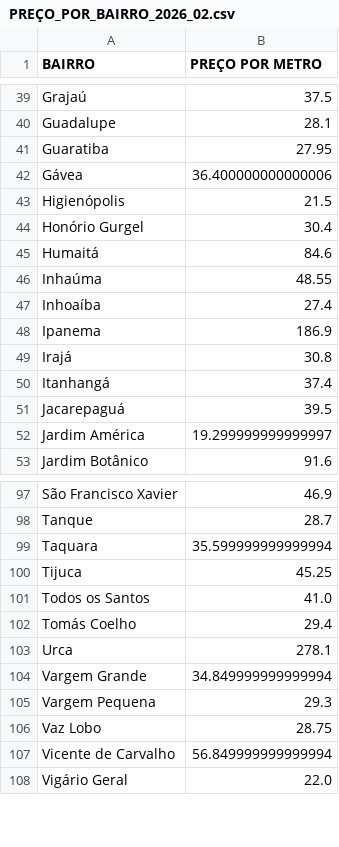
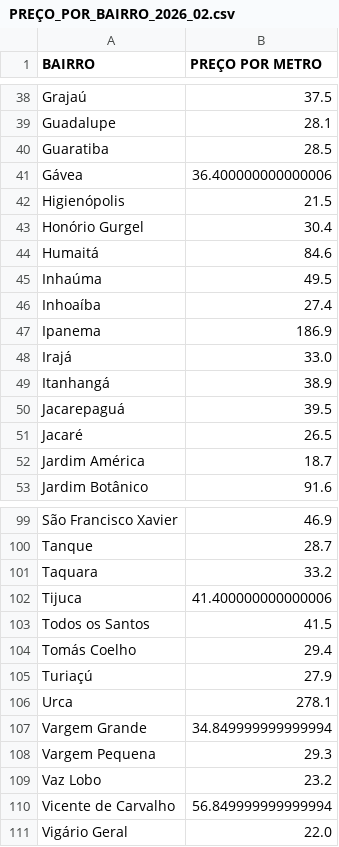
Before and after one commit to LauroGobatto/PROJETO_GENTRIFICACAO_RIO, a CSV file: data/processed/monthly/PREÇO_POR_BAIRRO_2026_02.csv, drawn as a sheet; only a part is shown, gaps mark what is left out; the diff covers the shown part only.

```diff
--- a/data/processed/monthly/PREÇO_POR_BAIRRO_2026_02.csv
+++ b/data/processed/monthly/PREÇO_POR_BAIRRO_2026_02.csv
@@ -40,3 +39,3 @@ Grajaú,37.5
 Guadalupe,28.1
-Guaratiba,27.95
+Guaratiba,28.5
 Gávea,36.400000000000006
@@ -45,9 +44,10 @@ Honório Gurgel,30.4
 Humaitá,84.6
-Inhaúma,48.55
+Inhaúma,49.5
 Inhoaíba,27.4
 Ipanema,186.9
-Irajá,30.8
-Itanhangá,37.4
+Irajá,33.0
+Itanhangá,38.9
 Jacarepaguá,39.5
-Jardim América,19.299999999999997
+Jacaré,26.5
+Jardim América,18.7
 Jardim Botânico,91.6
@@ -98,6 +100,7 @@ São Francisco Xavier,46.9
 Tanque,28.7
-Taquara,35.599999999999994
-Tijuca,45.25
-Todos os Santos,41.0
+Taquara,33.2
+Tijuca,41.400000000000006
+Todos os Santos,41.5
 Tomás Coelho,29.4
+Turiaçú,27.9
 Urca,278.1
@@ -105,3 +108,3 @@ Vargem Grande,34.849999999999994
 Vargem Pequena,29.3
-Vaz Lobo,28.75
+Vaz Lobo,23.2
 Vicente de Carvalho,56.849999999999994
```
Also changed, not shown: 2 added rows, 1 removed row and 24 edited cells elsewhere in this file, data/processed/BAIRROS_RENDA_TOTAL.csv, data/processed/PREÇO_POR_BAIRRO_TOTAL.csv, 5 other files.
